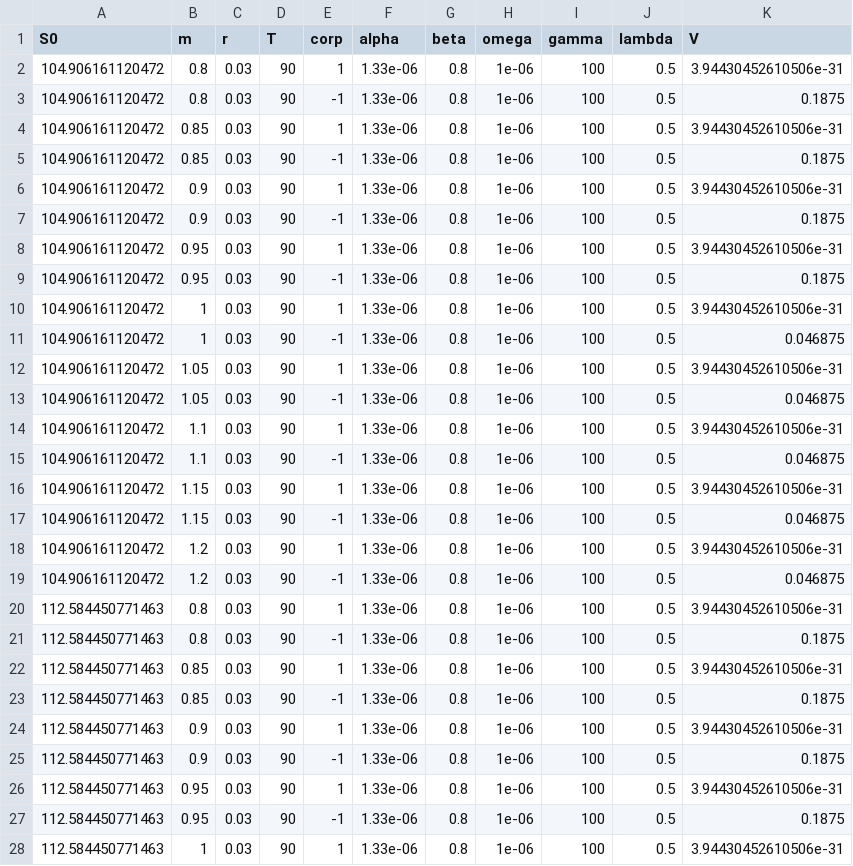
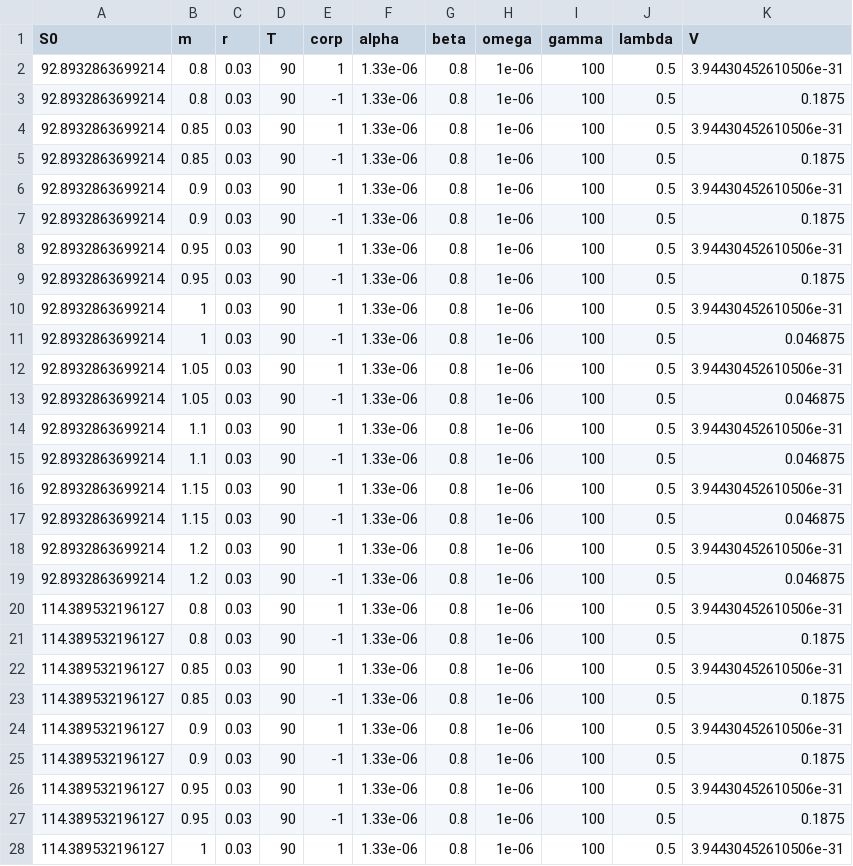
Before and after one commit to Mustafif/CNN_JC, a CSV file: implied_vol/stage1b_impl_90days.csv, drawn as a sheet; only a part is shown; the diff covers the shown part only.

```diff
--- a/implied_vol/stage1b_impl_90days.csv
+++ b/implied_vol/stage1b_impl_90days.csv
@@ -1,28 +1,28 @@
 S0,m,r,T,corp,alpha,beta,omega,gamma,lambda,V
-104.906161120472,0.8,0.03,90,1,1.33e-06,0.8,1e-06,100,0.5,3.94430452610506e-31
-104.906161120472,0.8,0.03,90,-1,1.33e-06,0.8,1e-06,100,0.5,0.1875
-104.906161120472,0.85,0.03,90,1,1.33e-06,0.8,1e-06,100,0.5,3.94430452610506e-31
-104.906161120472,0.85,0.03,90,-1,1.33e-06,0.8,1e-06,100,0.5,0.1875
-104.906161120472,0.9,0.03,90,1,1.33e-06,0.8,1e-06,100,0.5,3.94430452610506e-31
-104.906161120472,0.9,0.03,90,-1,1.33e-06,0.8,1e-06,100,0.5,0.1875
-104.906161120472,0.95,0.03,90,1,1.33e-06,0.8,1e-06,100,0.5,3.94430452610506e-31
-104.906161120472,0.95,0.03,90,-1,1.33e-06,0.8,1e-06,100,0.5,0.1875
-104.906161120472,1,0.03,90,1,1.33e-06,0.8,1e-06,100,0.5,3.94430452610506e-31
-104.906161120472,1,0.03,90,-1,1.33e-06,0.8,1e-06,100,0.5,0.046875
-104.906161120472,1.05,0.03,90,1,1.33e-06,0.8,1e-06,100,0.5,3.94430452610506e-31
-104.906161120472,1.05,0.03,90,-1,1.33e-06,0.8,1e-06,100,0.5,0.046875
-104.906161120472,1.1,0.03,90,1,1.33e-06,0.8,1e-06,100,0.5,3.94430452610506e-31
-104.906161120472,1.1,0.03,90,-1,1.33e-06,0.8,1e-06,100,0.5,0.046875
-104.906161120472,1.15,0.03,90,1,1.33e-06,0.8,1e-06,100,0.5,3.94430452610506e-31
-104.906161120472,1.15,0.03,90,-1,1.33e-06,0.8,1e-06,100,0.5,0.046875
-104.906161120472,1.2,0.03,90,1,1.33e-06,0.8,1e-06,100,0.5,3.94430452610506e-31
-104.906161120472,1.2,0.03,90,-1,1.33e-06,0.8,1e-06,100,0.5,0.046875
-112.584450771463,0.8,0.03,90,1,1.33e-06,0.8,1e-06,100,0.5,3.94430452610506e-31
-112.584450771463,0.8,0.03,90,-1,1.33e-06,0.8,1e-06,100,0.5,0.1875
-112.584450771463,0.85,0.03,90,1,1.33e-06,0.8,1e-06,100,0.5,3.94430452610506e-31
-112.584450771463,0.85,0.03,90,-1,1.33e-06,0.8,1e-06,100,0.5,0.1875
-112.584450771463,0.9,0.03,90,1,1.33e-06,0.8,1e-06,100,0.5,3.94430452610506e-31
-112.584450771463,0.9,0.03,90,-1,1.33e-06,0.8,1e-06,100,0.5,0.1875
-112.584450771463,0.95,0.03,90,1,1.33e-06,0.8,1e-06,100,0.5,3.94430452610506e-31
-112.584450771463,0.95,0.03,90,-1,1.33e-06,0.8,1e-06,100,0.5,0.1875
-112.584450771463,1,0.03,90,1,1.33e-06,0.8,1e-06,100,0.5,3.94430452610506e-31
+92.8932863699214,0.8,0.03,90,1,1.33e-06,0.8,1e-06,100,0.5,3.94430452610506e-31
+92.8932863699214,0.8,0.03,90,-1,1.33e-06,0.8,1e-06,100,0.5,0.1875
+92.8932863699214,0.85,0.03,90,1,1.33e-06,0.8,1e-06,100,0.5,3.94430452610506e-31
+92.8932863699214,0.85,0.03,90,-1,1.33e-06,0.8,1e-06,100,0.5,0.1875
+92.8932863699214,0.9,0.03,90,1,1.33e-06,0.8,1e-06,100,0.5,3.94430452610506e-31
+92.8932863699214,0.9,0.03,90,-1,1.33e-06,0.8,1e-06,100,0.5,0.1875
+92.8932863699214,0.95,0.03,90,1,1.33e-06,0.8,1e-06,100,0.5,3.94430452610506e-31
+92.8932863699214,0.95,0.03,90,-1,1.33e-06,0.8,1e-06,100,0.5,0.1875
+92.8932863699214,1,0.03,90,1,1.33e-06,0.8,1e-06,100,0.5,3.94430452610506e-31
+92.8932863699214,1,0.03,90,-1,1.33e-06,0.8,1e-06,100,0.5,0.046875
+92.8932863699214,1.05,0.03,90,1,1.33e-06,0.8,1e-06,100,0.5,3.94430452610506e-31
+92.8932863699214,1.05,0.03,90,-1,1.33e-06,0.8,1e-06,100,0.5,0.046875
+92.8932863699214,1.1,0.03,90,1,1.33e-06,0.8,1e-06,100,0.5,3.94430452610506e-31
+92.8932863699214,1.1,0.03,90,-1,1.33e-06,0.8,1e-06,100,0.5,0.046875
+92.8932863699214,1.15,0.03,90,1,1.33e-06,0.8,1e-06,100,0.5,3.94430452610506e-31
+92.8932863699214,1.15,0.03,90,-1,1.33e-06,0.8,1e-06,100,0.5,0.046875
+92.8932863699214,1.2,0.03,90,1,1.33e-06,0.8,1e-06,100,0.5,3.94430452610506e-31
+92.8932863699214,1.2,0.03,90,-1,1.33e-06,0.8,1e-06,100,0.5,0.046875
+114.389532196127,0.8,0.03,90,1,1.33e-06,0.8,1e-06,100,0.5,3.94430452610506e-31
+114.389532196127,0.8,0.03,90,-1,1.33e-06,0.8,1e-06,100,0.5,0.1875
+114.389532196127,0.85,0.03,90,1,1.33e-06,0.8,1e-06,100,0.5,3.94430452610506e-31
+114.389532196127,0.85,0.03,90,-1,1.33e-06,0.8,1e-06,100,0.5,0.1875
+114.389532196127,0.9,0.03,90,1,1.33e-06,0.8,1e-06,100,0.5,3.94430452610506e-31
+114.389532196127,0.9,0.03,90,-1,1.33e-06,0.8,1e-06,100,0.5,0.1875
+114.389532196127,0.95,0.03,90,1,1.33e-06,0.8,1e-06,100,0.5,3.94430452610506e-31
+114.389532196127,0.95,0.03,90,-1,1.33e-06,0.8,1e-06,100,0.5,0.1875
+114.389532196127,1,0.03,90,1,1.33e-06,0.8,1e-06,100,0.5,3.94430452610506e-31
```
Also changed, not shown: 45 edited cells elsewhere in this file, 4 other files.
